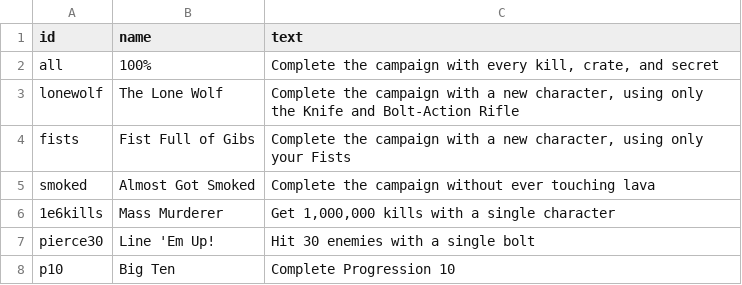
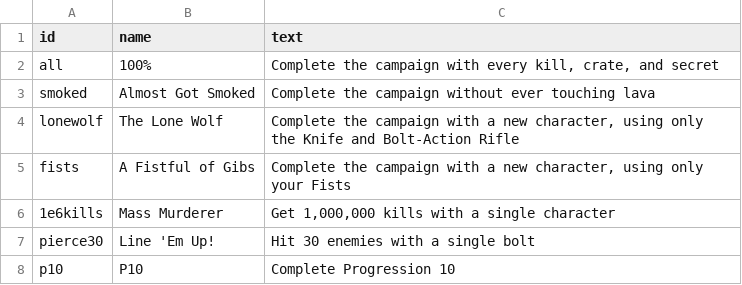
Before and after one commit to ololoken/emptyclip, a TSV file: assets/source/stats/achievements.tsv, drawn as a sheet.

```diff
--- a/assets/source/stats/achievements.tsv
+++ b/assets/source/stats/achievements.tsv
@@ -2,7 +2,7 @@ id	name	text
 all	100%	Complete the campaign with every kill, crate, and secret
+smoked	Almost Got Smoked	Complete the campaign without ever touching lava
 lonewolf	The Lone Wolf	Complete the campaign with a new character, using only the Knife and Bolt-Action Rifle
-fists	Fist Full of Gibs	Complete the campaign with a new character, using only your Fists
-smoked	Almost Got Smoked	Complete the campaign without ever touching lava
+fists	A Fistful of Gibs	Complete the campaign with a new character, using only your Fists
 1e6kills	Mass Murderer	Get 1,000,000 kills with a single character
 pierce30	Line 'Em Up!	Hit 30 enemies with a single bolt
-p10	Big Ten	Complete Progression 10
+p10	P10	Complete Progression 10
```
Also changed, not shown: 1 other file.
